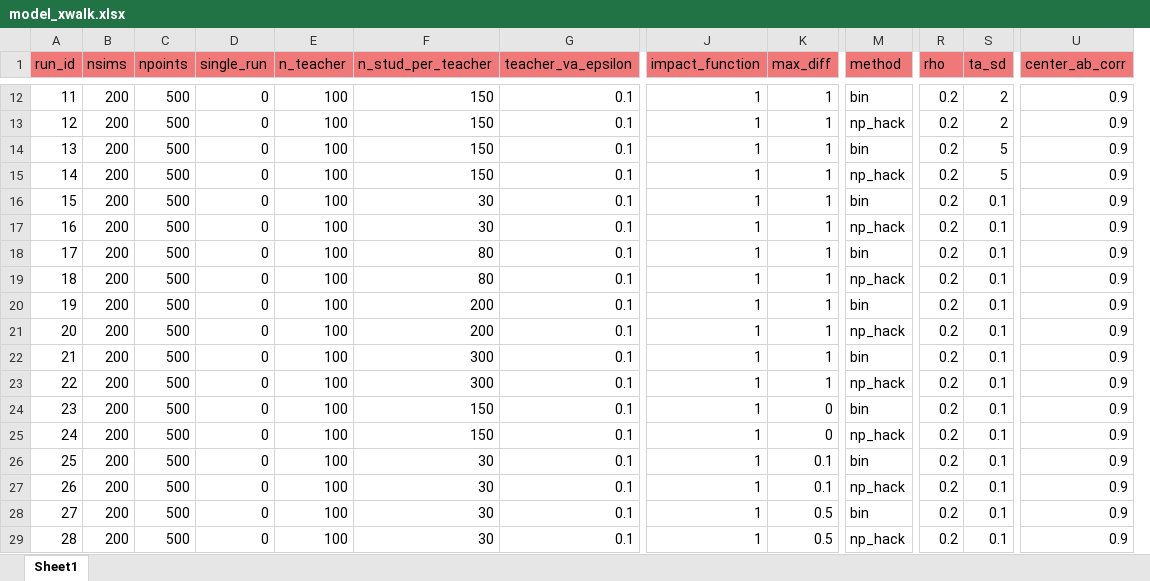
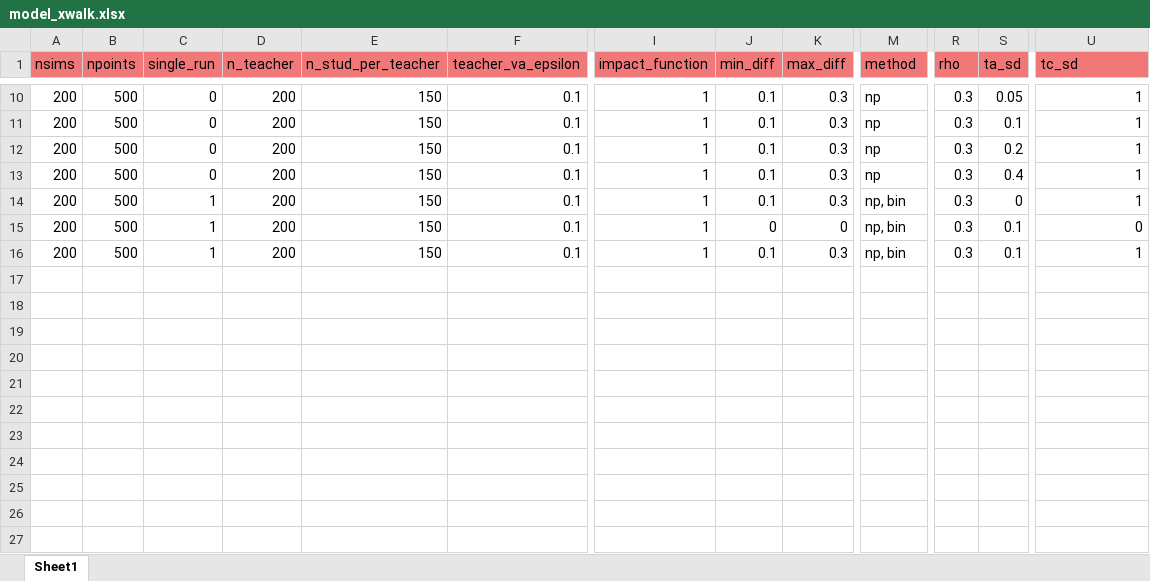
Before and after one commit to Nathan-Mather/Heterogeneous-Teacher-Value-Added, an Excel workbook: R_code/model_xwalk.xlsx, sheet Sheet1, drawn as a sheet; only a part is shown, gaps mark what is left out; values as stored, in another font and other column widths than the file's, no borders; removed rows and columns are numbered as before the commit, all else as after; rows hold the shown columns only; the diff covers the shown part only; the diff names each change by its address in the sheet, - before the commit and + after, or states it on an @@ line.

```diff
--- a/R_code/model_xwalk.xlsx (sheet Sheet1)
+++ b/R_code/model_xwalk.xlsx (sheet Sheet1)
-column A (run_id), rows 12-16: 11 | 12 | 13 | 14 | 15; rows 24-25: 23 | 24
+column J (min_diff), rows 10-16: 0.1 | 0.1 | 0.1 | 0.1 | 0.1 | 0 | 0.1
-U1: center_ab_corr
+U1: tc_sd
-D10:D14 (n_teacher): 100
+D10:D14 (n_teacher): 200
-K10:K14 (max_diff): 1
+K10:K14 (max_diff): 0.3
-M10 (method): bin
+M10 (method): np
-R10:R14 (rho): 0.2
+R10:R14 (rho): 0.3
-S10 (ta_sd): 2
+S10 (ta_sd): 0.05
-U10:U14 (tc_sd): 0.9
+U10:U14 (tc_sd): 1
-M11 (method): np_hack
+M11 (method): np
-S11 (ta_sd): 2
+S11 (ta_sd): 0.1
-M12 (method): bin
+M12 (method): np
-S12 (ta_sd): 5
+S12 (ta_sd): 0.2
-M13 (method): np_hack
+M13 (method): np
-S13 (ta_sd): 5
+S13 (ta_sd): 0.4
-C14 (single_run): 0
+C14 (single_run): 1
-E14 (n_stud_per_teacher): 30
+E14 (n_stud_per_teacher): 150
-M14 (method): bin
+M14 (method): np, bin
-S14 (ta_sd): 0.1
+S14 (ta_sd): 0
-row 17: 16 | 200 | 500 | 0 | 100 | 30 | 0.1 | 1 | 1 | np_hack | 0.2 | 0.1 | 0.9
-row 18: 17 | 200 | 500 | 0 | 100 | 80 | 0.1 | 1 | 1 | bin | 0.2 | 0.1 | 0.9
-row 19: 18 | 200 | 500 | 0 | 100 | 80 | 0.1 | 1 | 1 | np_hack | 0.2 | 0.1 | 0.9
-row 20: 19 | 200 | 500 | 0 | 100 | 200 | 0.1 | 1 | 1 | bin | 0.2 | 0.1 | 0.9
-row 21: 20 | 200 | 500 | 0 | 100 | 200 | 0.1 | 1 | 1 | np_hack | 0.2 | 0.1 | 0.9
-row 22: 21 | 200 | 500 | 0 | 100 | 300 | 0.1 | 1 | 1 | bin | 0.2 | 0.1 | 0.9
-row 23: 22 | 200 | 500 | 0 | 100 | 300 | 0.1 | 1 | 1 | np_hack | 0.2 | 0.1 | 0.9
-C15:C16 (single_run): 0
+C15:C16 (single_run): 1
-D15:D16 (n_teacher): 100
+D15:D16 (n_teacher): 200
-M15 (method): bin
+M15 (method): np, bin
-R15:R16 (rho): 0.2
+R15:R16 (rho): 0.3
-U15 (tc_sd): 0.9
+U15 (tc_sd): 0
-K16 (max_diff): 0
+K16 (max_diff): 0.3
-M16 (method): np_hack
+M16 (method): np, bin
-U16 (tc_sd): 0.9
+U16 (tc_sd): 1
-row 26: 25 | 200 | 500 | 0 | 100 | 30 | 0.1 | 1 | 0.1 | bin | 0.2 | 0.1 | 0.9
-row 27: 26 | 200 | 500 | 0 | 100 | 30 | 0.1 | 1 | 0.1 | np_hack | 0.2 | 0.1 | 0.9
-row 28: 27 | 200 | 500 | 0 | 100 | 30 | 0.1 | 1 | 0.5 | bin | 0.2 | 0.1 | 0.9
-row 29: 28 | 200 | 500 | 0 | 100 | 30 | 0.1 | 1 | 0.5 | np_hack | 0.2 | 0.1 | 0.9
```
Also changed, not shown: 4 removed rows and 46 edited cells elsewhere in this sheet.
